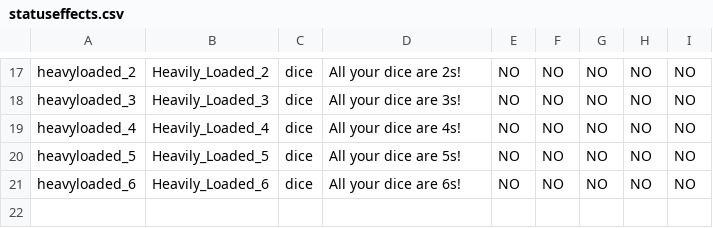
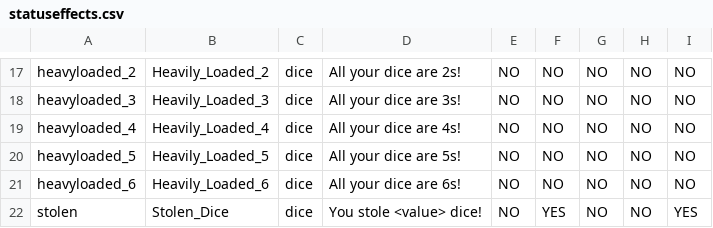
Before and after one commit to qt-dork/cultist, a CSV file: _append/data/text/statuseffects.csv, drawn as a sheet; only a part is shown, gaps mark what is left out.

```diff
--- a/_append/data/text/statuseffects.csv
+++ b/_append/data/text/statuseffects.csv
@@ -21 +21,2 @@ heavyloaded_5,Heavily_Loaded_5,dice,All your dice are 5s!,NO,NO,NO,NO,NO
 heavyloaded_6,Heavily_Loaded_6,dice,All your dice are 6s!,NO,NO,NO,NO,NO
+stolen,Stolen_Dice,dice,You stole <value> dice!,NO,YES,NO,NO,YES
```
Also changed, not shown: _append/data/text/equipment.csv, 21 other files.
